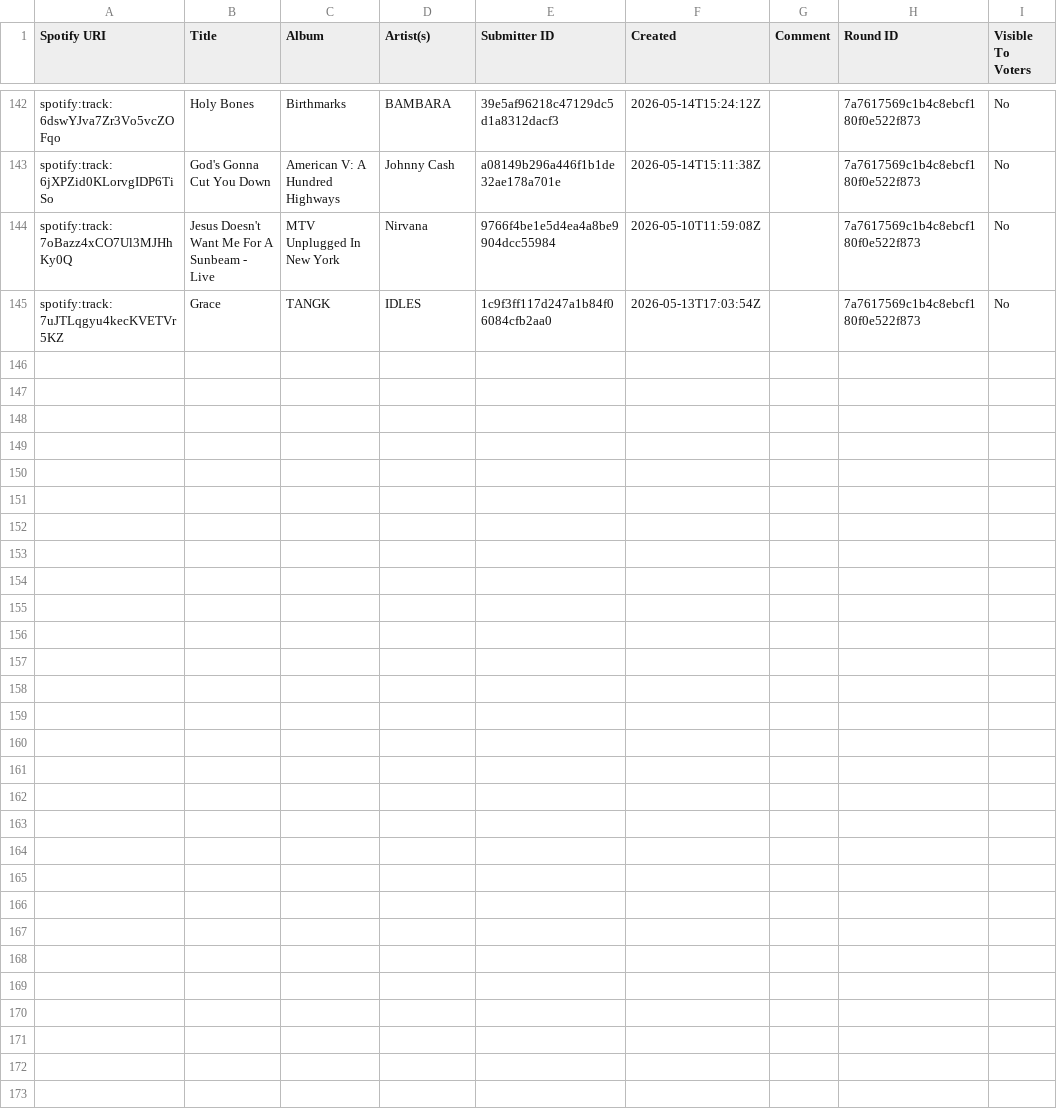
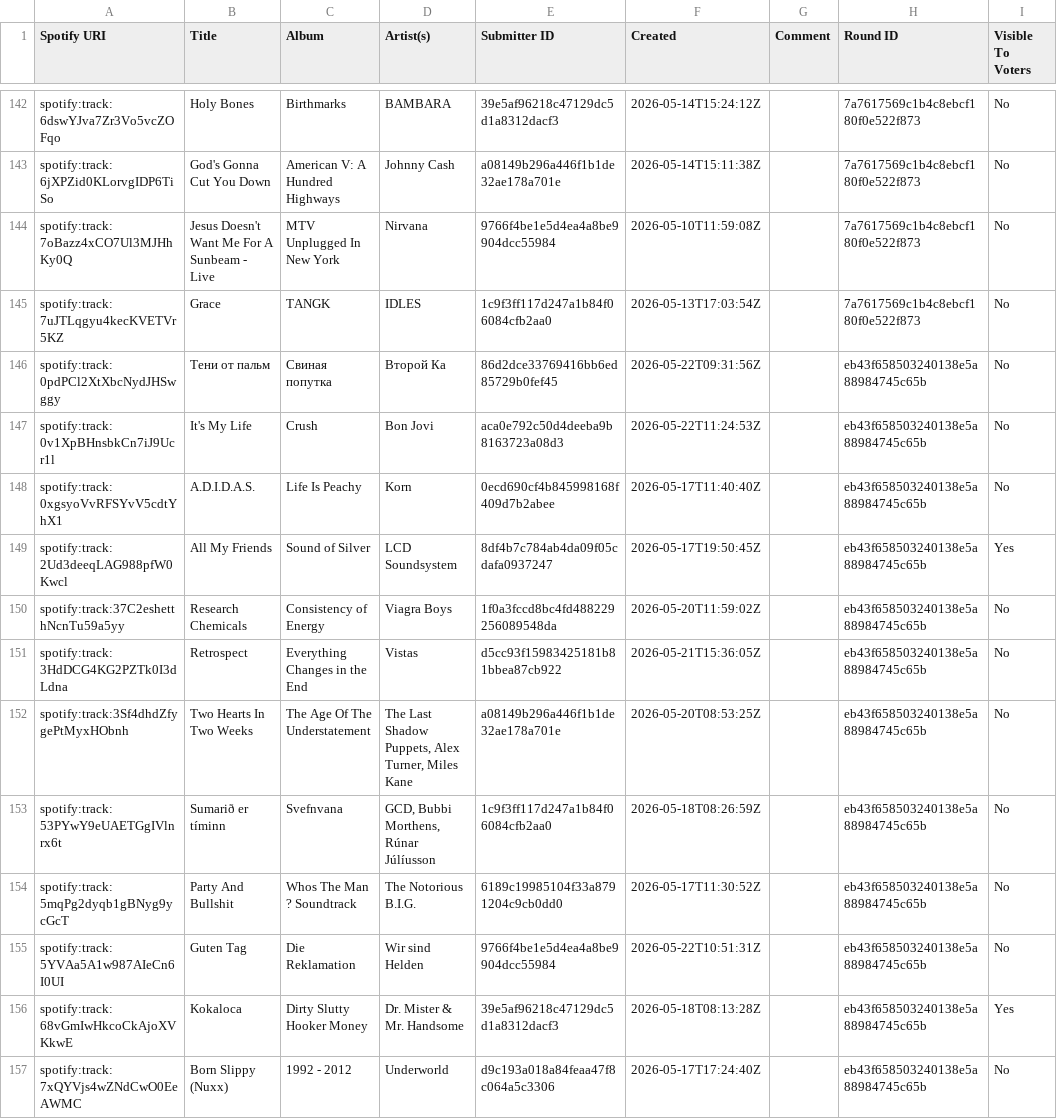
Before and after one commit to olifly/Lagadeildin, a CSV file: data/S2/submissions.csv, drawn as a sheet; only a part is shown, gaps mark what is left out.

Commit message:
Lust For Life

```diff
--- a/data/S2/submissions.csv
+++ b/data/S2/submissions.csv
@@ -149 +149,13 @@ spotify:track:7oBazz4xCO7Ul3MJHhKy0Q,Jesus Doesn't Want Me For A Sunbeam - Live,
 spotify:track:7uJTLqgyu4kecKVETVr5KZ,Grace,TANGK,IDLES,1c9f3ff117d247a1b84f06084cfb2aa0,2026-05-13T17:03:54Z,,7a7617569c1b4c8ebcf180f0e522f873,No
+spotify:track:0pdPCl2XtXbcNydJHSwggy,Тени от пальм,Свиная попутка,Второй Ка,86d2dce33769416bb6ed85729b0fef45,2026-05-22T09:31:56Z,,eb43f658503240138e5a88984745c65b,No
+spotify:track:0v1XpBHnsbkCn7iJ9Ucr1l,It's My Life,Crush,Bon Jovi,aca0e792c50d4deeba9b8163723a08d3,2026-05-22T11:24:53Z,,eb43f658503240138e5a88984745c65b,No
+spotify:track:0xgsyoVvRFSYvV5cdtYhX1,A.D.I.D.A.S.,Life Is Peachy,Korn,0ecd690cf4b845998168f409d7b2abee,2026-05-17T11:40:40Z,,eb43f658503240138e5a88984745c65b,No
+spotify:track:2Ud3deeqLAG988pfW0Kwcl,All My Friends,Sound of Silver,LCD Soundsystem,8df4b7c784ab4da09f05cdafa0937247,2026-05-17T19:50:45Z,,eb43f658503240138e5a88984745c65b,Yes
+spotify:track:37C2eshetthNcnTu59a5yy,Research Chemicals,Consistency of Energy,Viagra Boys,1f0a3fccd8bc4fd488229256089548da,2026-05-20T11:59:02Z,,eb43f658503240138e5a88984745c65b,No
+spotify:track:3HdDCG4KG2PZTk0I3dLdna,Retrospect,Everything Changes in the End,Vistas,d5cc93f15983425181b81bbea87cb922,2026-05-21T15:36:05Z,,eb43f658503240138e5a88984745c65b,No
+spotify:track:3Sf4dhdZfygePtMyxHObnh,Two Hearts In Two Weeks,The Age Of The Understatement,"The Last Shadow Puppets, Alex Turner, Miles Kane",a08149b296a446f1b1de32ae178a701e,2026-05-20T08:53:25Z,,eb43f658503240138e5a88984745c65b,No
+spotify:track:53PYwY9eUAETGgIVlnrx6t,Sumarið er tíminn,Svefnvana,"GCD, Bubbi Morthens, Rúnar Júlíusson",1c9f3ff117d247a1b84f06084cfb2aa0,2026-05-18T08:26:59Z,,eb43f658503240138e5a88984745c65b,No
+spotify:track:5mqPg2dyqb1gBNyg9ycGcT,Party And Bullshit,Whos The Man ? Soundtrack,The Notorious B.I.G.,6189c19985104f33a8791204c9cb0dd0,2026-05-17T11:30:52Z,,eb43f658503240138e5a88984745c65b,No
+spotify:track:5YVAa5A1w987AIeCn6I0UI,Guten Tag,Die Reklamation,Wir sind Helden,9766f4be1e5d4ea4a8be9904dcc55984,2026-05-22T10:51:31Z,,eb43f658503240138e5a88984745c65b,No
+spotify:track:68vGmIwHkcoCkAjoXVKkwE,Kokaloca,Dirty Slutty Hooker Money,Dr. Mister & Mr. Handsome,39e5af96218c47129dc5d1a8312dacf3,2026-05-18T08:13:28Z,,eb43f658503240138e5a88984745c65b,Yes
+spotify:track:7xQYVjs4wZNdCwO0EeAWMC,Born Slippy (Nuxx),1992 - 2012,Underworld,d9c193a018a84feaa47f8c064a5c3306,2026-05-17T17:24:40Z,,eb43f658503240138e5a88984745c65b,No
```
Also changed, not shown: data/S2/rounds.csv, 1 other file.
